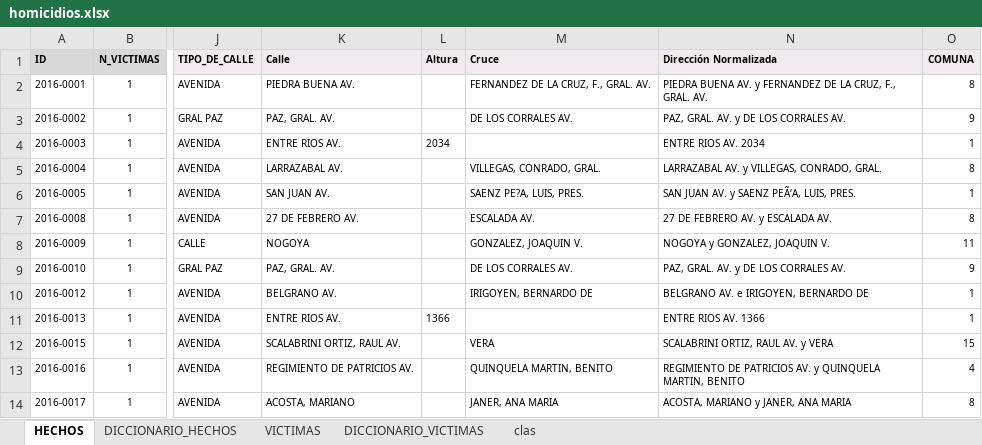
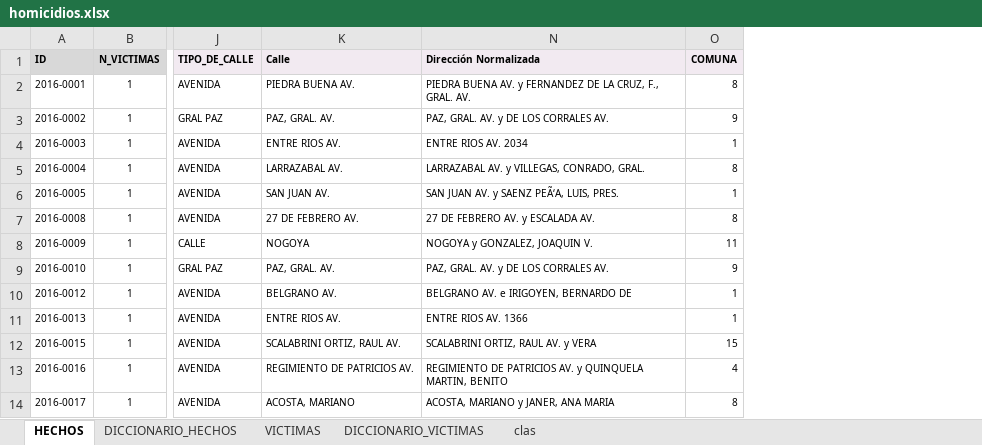
Before and after one commit to usersromans/PI02, an Excel workbook: data/homicidios.xlsx, sheet HECHOS, drawn as a sheet; only a part is shown, gaps mark what is left out; values as stored, in another font and other column widths than the file's, no borders; the diff names each change by its address in the sheet, - before the commit and + after, or states it on an @@ line.

```diff
--- a/data/homicidios.xlsx (sheet HECHOS)
+++ b/data/homicidios.xlsx (sheet HECHOS)
@@ column L (Altura) hidden, rows 4-11: 2034 |  |  |  |  |  |  | 1366 @@
@@ column M (Cruce) hidden, rows 2-14: FERNANDEZ DE LA CRUZ, F., GRAL. AV. | DE LOS CORRALES AV. |  | VILLEGAS, CONRADO, GRAL. | SAENZ PE?A, LUIS, PRES. | ESCALADA AV. | GONZALEZ, JOAQUIN V. | DE LOS CORRALES AV. | IRIGOYEN, BERNARDO DE |  | VERA | QUINQUELA MARTIN, BENITO | JANER, ANA MARIA @@
```
Also changed, not shown: sheet DICCIONARIO_HECHOS, sheet VICTIMAS, 32 other files.
